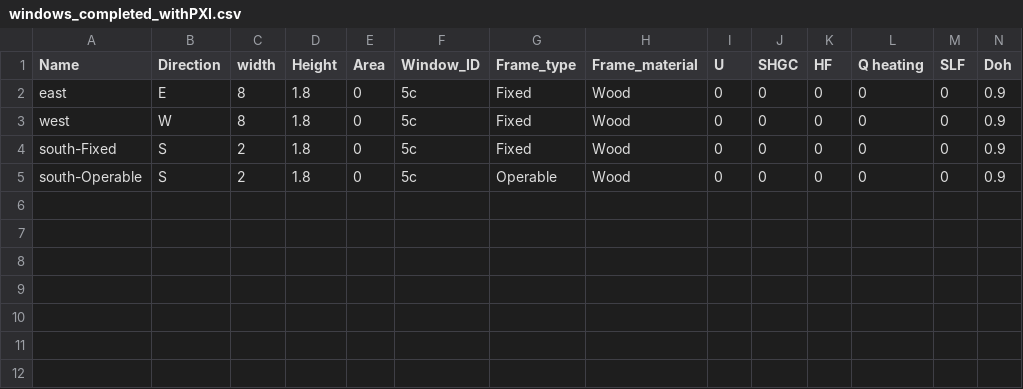
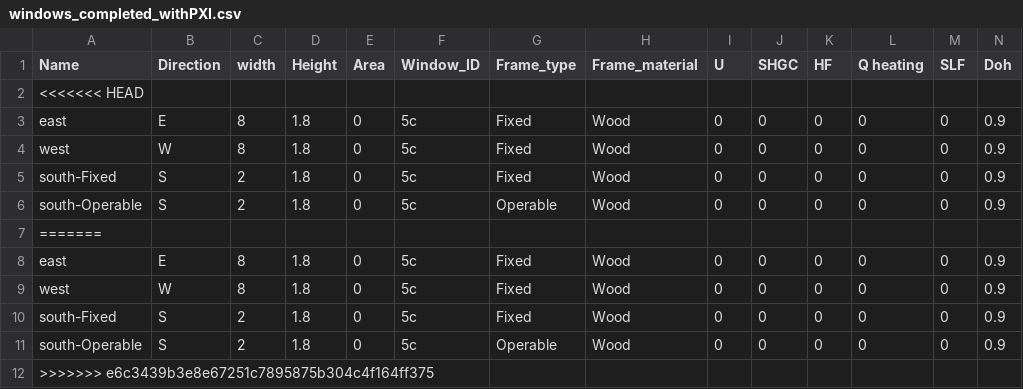
Before and after one commit to bnajafi/Scientific_Python_Assignments_POLIMI_EETBS, a CSV file: Assignment 7 Pandas B DeadLine Nov 8th 2017/__Guidelines__/windows_completed_withPXI.csv, drawn as a sheet; only a part is shown; rows hold the shown columns only; the diff names each change by its address in the sheet, - before the commit and + after, or states it on an @@ line.

Commit message:
Adding assignment 9- Mosconi

```diff
--- a/Assignment 7 Pandas B DeadLine Nov 8th 2017/__Guidelines__/windows_completed_withPXI.csv
+++ b/Assignment 7 Pandas B DeadLine Nov 8th 2017/__Guidelines__/windows_completed_withPXI.csv
+row 2: <<<<<<< HEAD
+row 3: east | E | 8 | 1.8 | 0 | 5c | Fixed | Wood | 0 | 0 | 0 | 0 | 0 | 0.9
+row 4: west | W | 8 | 1.8 | 0 | 5c | Fixed | Wood | 0 | 0 | 0 | 0 | 0 | 0.9
+row 5: south-Fixed | S | 2 | 1.8 | 0 | 5c | Fixed | Wood | 0 | 0 | 0 | 0 | 0 | 0.9
+row 6: south-Operable | S | 2 | 1.8 | 0 | 5c | Operable | Wood | 0 | 0 | 0 | 0 | 0 | 0.9
+row 7: =======
+row 12: >>>>>>> e6c3439b3e8e67251c7895875b304c4f164ff375
```
Also changed, not shown: 5 other files.
